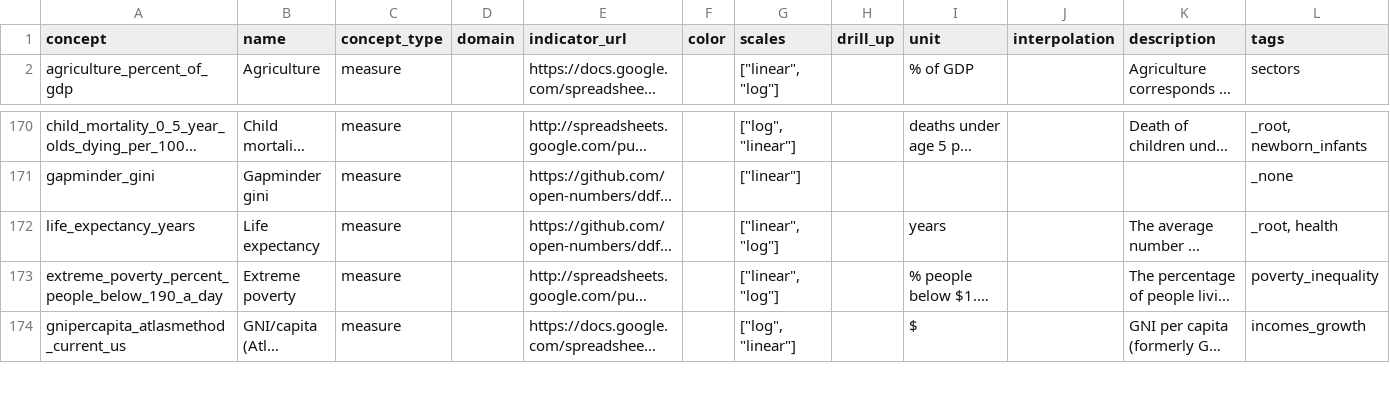
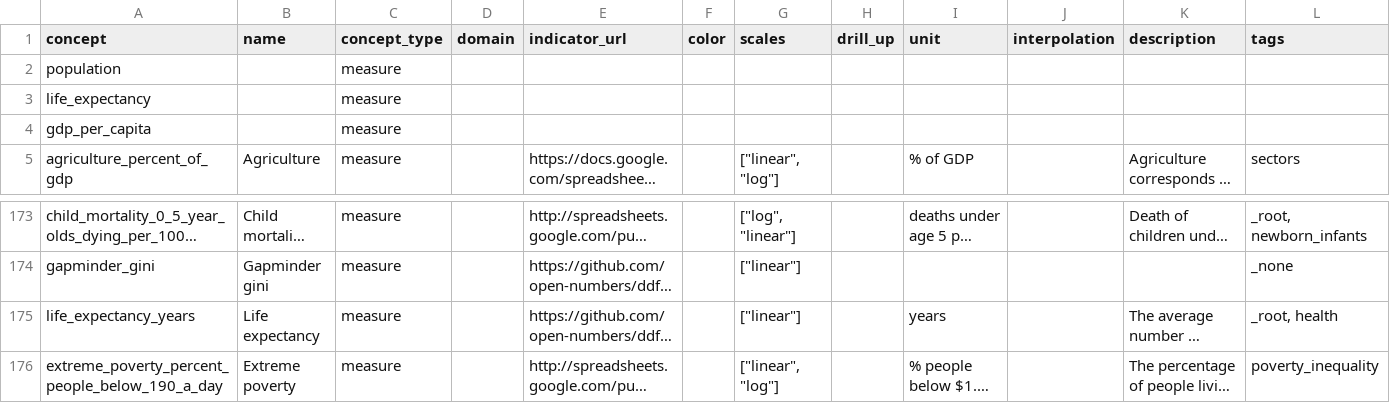
Before and after one commit to Gapminder/csv-conf-2017-talk, a CSV file: data/presentation_set/ddf--concepts.csv, drawn as a sheet; only a part is shown, gaps mark what is left out; the shorter side is filled out with more unchanged rows; long unchanged cells end in …; addresses are those after the commit; the diff names each change by its address in the sheet, - before the commit and + after, or states it on an @@ line.

```diff
--- a/data/presentation_set/ddf--concepts.csv
+++ b/data/presentation_set/ddf--concepts.csv
+row 2: population |  | measure
+row 3: life_expectancy |  | measure
+row 4: gdp_per_capita |  | measure
-G175 (scales): ["linear", "log"]
+G175 (scales): ["linear"]
```
Also changed, not shown: 7 other files.
